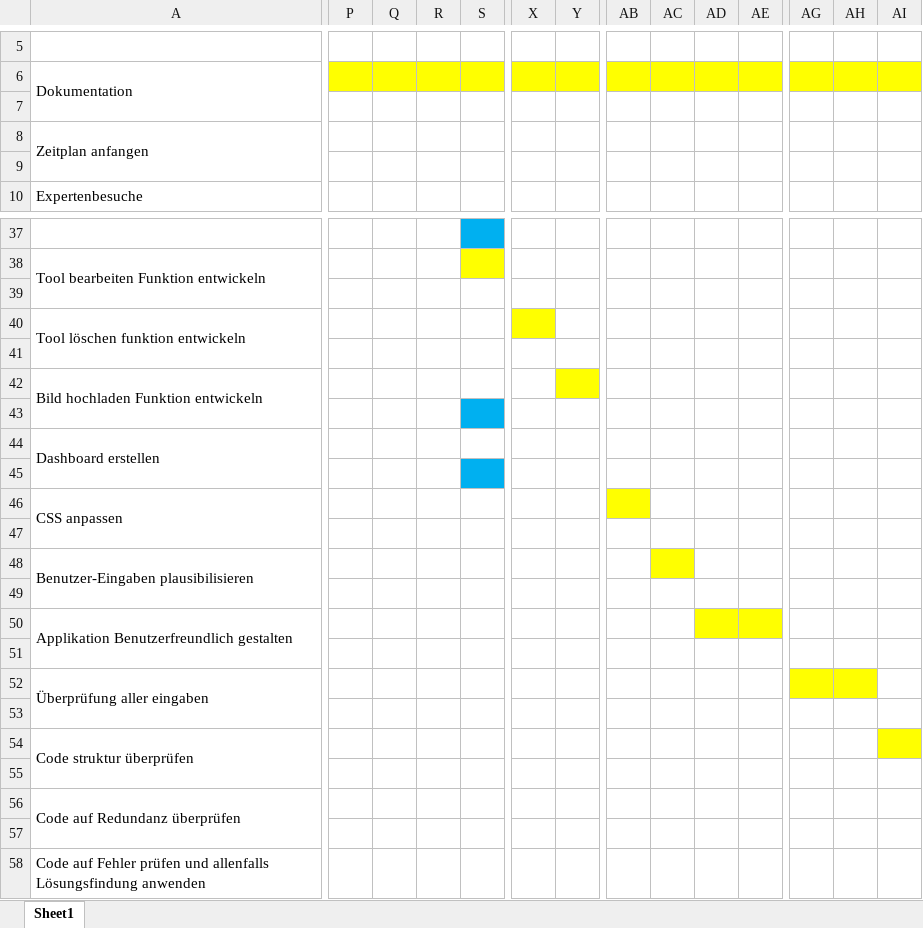
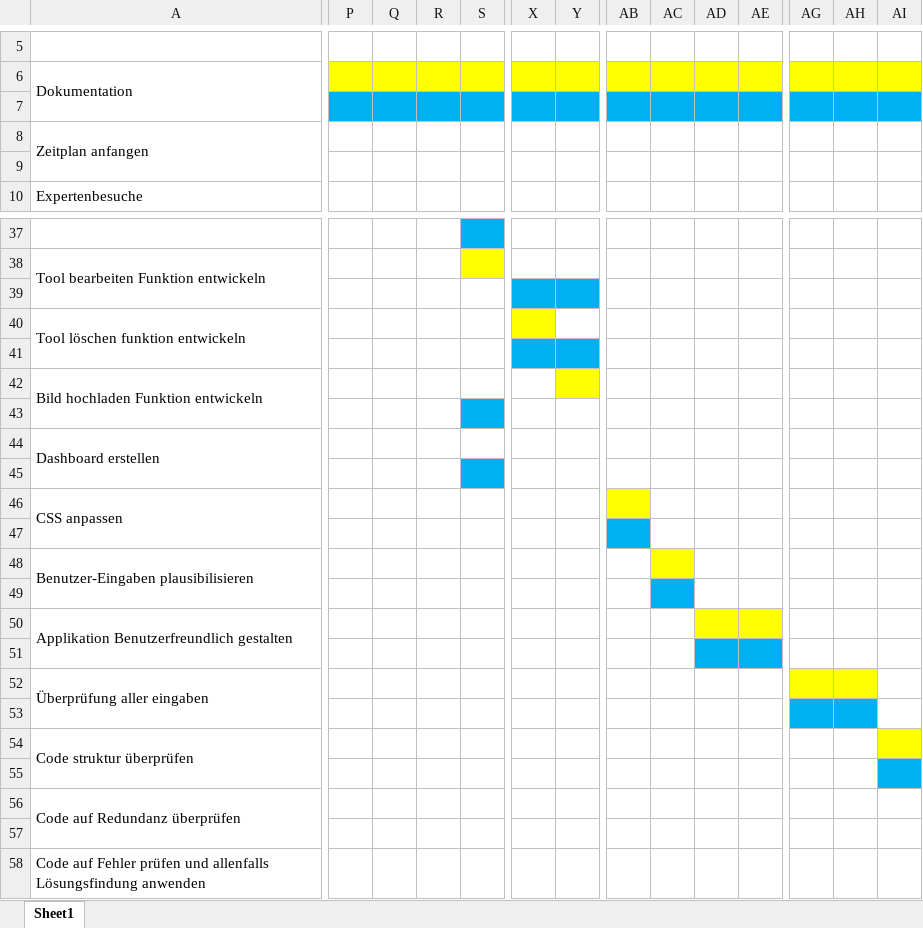
Before and after one commit to snun123/Dashboard, an Excel workbook: Doku/Shannon_Neil_Schuerch_Zeitplan_IPA_2022.xlsx, sheet Sheet1, drawn as a sheet; only a part is shown, gaps mark what is left out; values as stored, in another font and other column widths than the file's, no borders; the diff covers the shown part only; the diff names each change by its address in the sheet, - before the commit and + after, or states it on an @@ line.

```diff
--- a/Doku/Shannon_Neil_Schuerch_Zeitplan_IPA_2022.xlsx (sheet Sheet1)
+++ b/Doku/Shannon_Neil_Schuerch_Zeitplan_IPA_2022.xlsx (sheet Sheet1)
-P7:S7 fill: none
+P7:S7 fill: #00B0F0
-X7:AI7 fill: none
+X7:AI7 fill: #00B0F0
-X39:Y39 fill: none
+X39:Y39 fill: #00B0F0
-X41:Y41 fill: none
+X41:Y41 fill: #00B0F0
-AB47 fill: none
+AB47 fill: #00B0F0
-AC49 fill: none
+AC49 fill: #00B0F0
-AD51:AE51 fill: none
+AD51:AE51 fill: #00B0F0
-AG53:AH53 fill: none
+AG53:AH53 fill: #00B0F0
-AI55 fill: none
+AI55 fill: #00B0F0
```
Also changed, not shown: cell formats elsewhere in this sheet, 16 other files.
